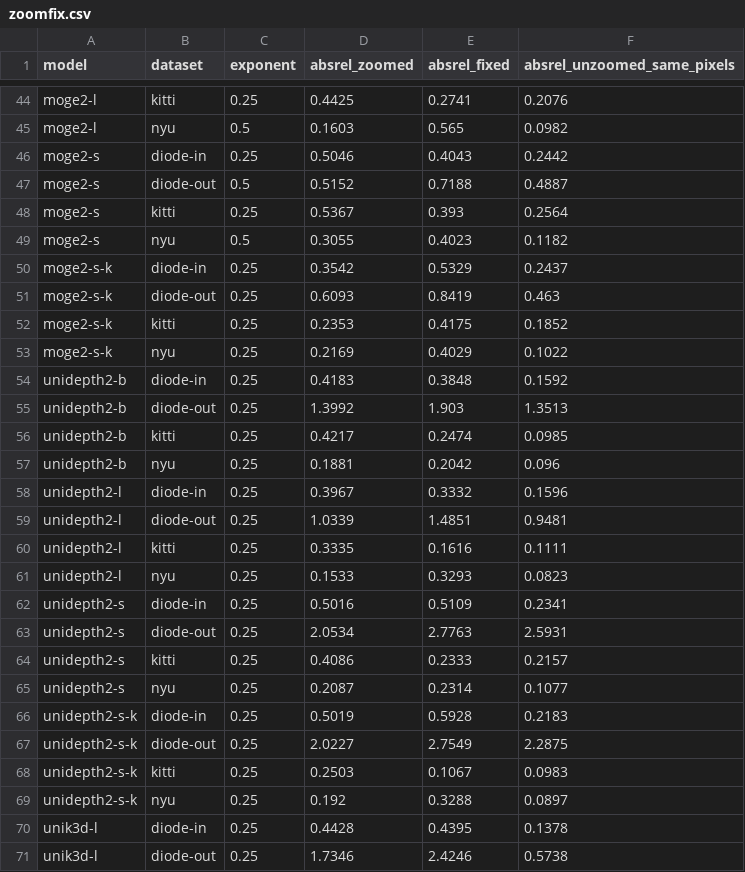
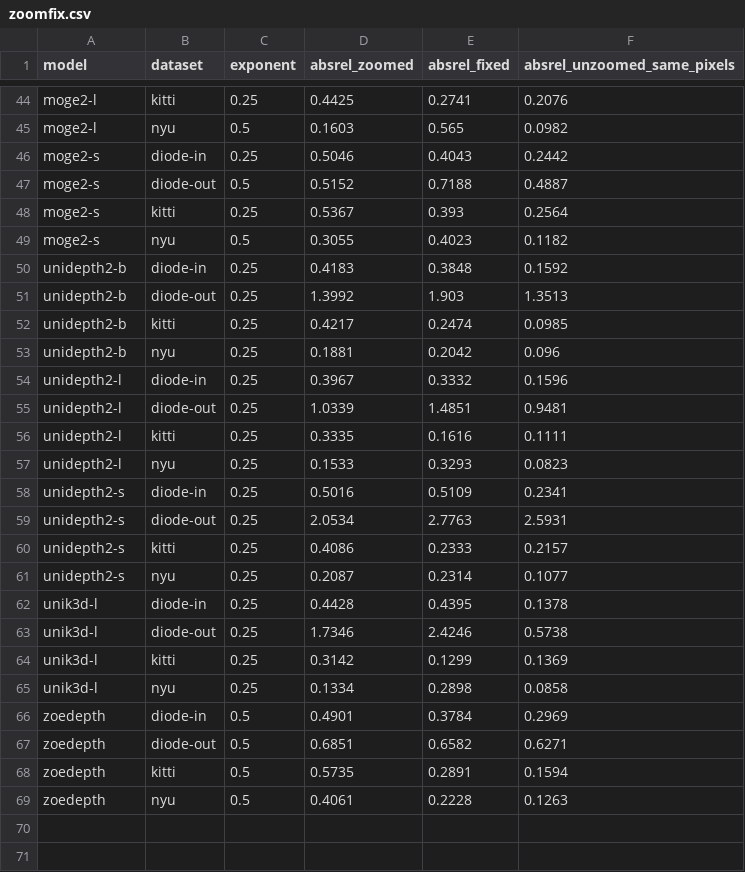
Before and after one commit to rabeyanoor/zoom-equivariance, a CSV file: outputs/tables/zoomfix.csv, drawn as a sheet; only a part is shown, gaps mark what is left out; the shorter side is filled out with more unchanged rows.

Commit message:
Notebook 04 ZoomFix: also leave out the runs given the true camera (-k), which already know the zoom; only deployed metric models remain, as in the paper's table

```diff
--- a/outputs/tables/zoomfix.csv
+++ b/outputs/tables/zoomfix.csv
@@ -49,6 +49,2 @@ moge2-s,kitti,0.25,0.5367,0.393,0.2564
 moge2-s,nyu,0.5,0.3055,0.4023,0.1182
-moge2-s-k,diode-in,0.25,0.3542,0.5329,0.2437
-moge2-s-k,diode-out,0.25,0.6093,0.8419,0.463
-moge2-s-k,kitti,0.25,0.2353,0.4175,0.1852
-moge2-s-k,nyu,0.25,0.2169,0.4029,0.1022
 unidepth2-b,diode-in,0.25,0.4183,0.3848,0.1592
@@ -65,6 +61,2 @@ unidepth2-s,kitti,0.25,0.4086,0.2333,0.2157
 unidepth2-s,nyu,0.25,0.2087,0.2314,0.1077
-unidepth2-s-k,diode-in,0.25,0.5019,0.5928,0.2183
-unidepth2-s-k,diode-out,0.25,2.0227,2.7549,2.2875
-unidepth2-s-k,kitti,0.25,0.2503,0.1067,0.0983
-unidepth2-s-k,nyu,0.25,0.192,0.3288,0.0897
 unik3d-l,diode-in,0.25,0.4428,0.4395,0.1378
```
Also changed, not shown: 4 other files.
